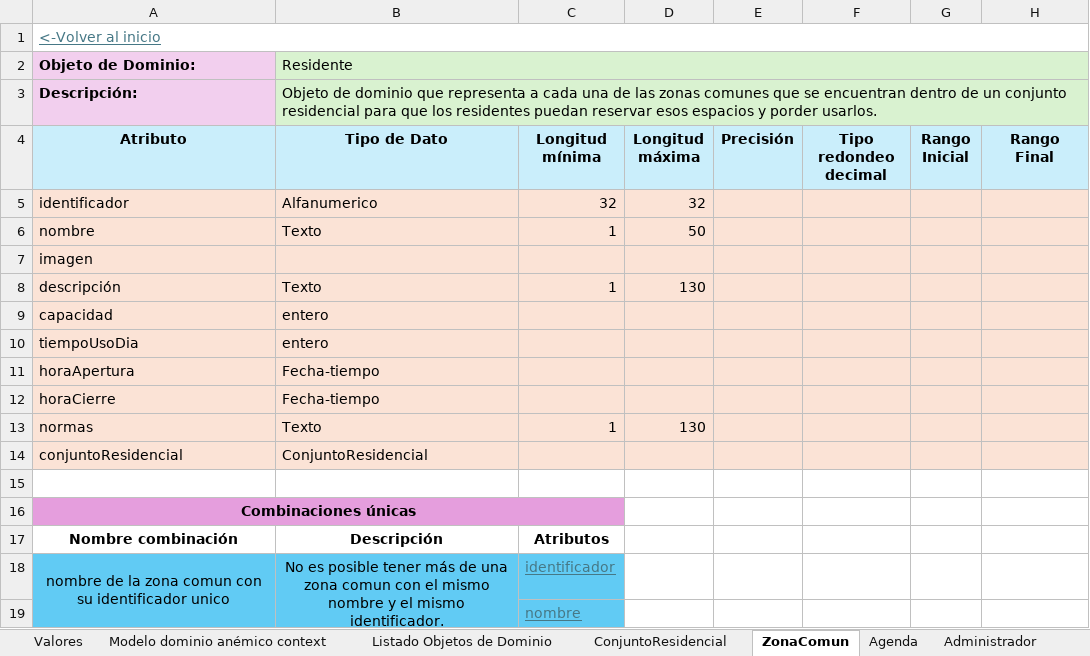
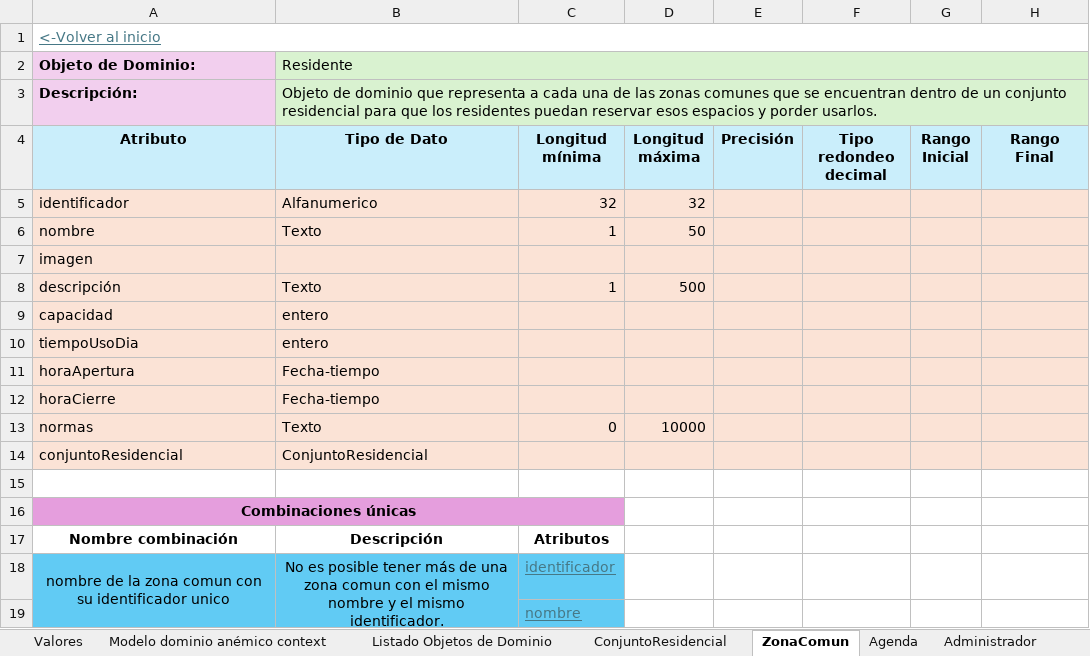
Before and after one commit to JZuluf/victus-doc, an Excel workbook: Doo-Doc/Nueva Version Victus/Modelo De Dominio Enriquecido Gestión de conjuntos residenciales.xlsx, sheet ZonaComun, drawn as a sheet; only a part is shown; values as stored, in another font and other column widths than the file's, no borders; the diff names each change by its address in the sheet, - before the commit and + after, or states it on an @@ line.

```diff
--- a/Doo-Doc/Nueva Version Victus/Modelo De Dominio Enriquecido Gestión de conjuntos residenciales.xlsx (sheet ZonaComun)
+++ b/Doo-Doc/Nueva Version Victus/Modelo De Dominio Enriquecido Gestión de conjuntos residenciales.xlsx (sheet ZonaComun)
-D8 (Longitud máxima): 130
+D8 (Longitud máxima): 500
-C13 (Longitud mínima): 1
+C13 (Longitud mínima): 0
-D13 (Longitud máxima): 130
+D13 (Longitud máxima): 10000
```
Also changed, not shown: sheet Agenda, Doo-Doc/Nueva Version Victus/Modelo dominio Enriquesido Reserva-VistusResidencias.xlsx, Doo-Doc/Nueva Version Victus/Muestreo de datos victus residencias nuevo .xlsx, 1 other file.
